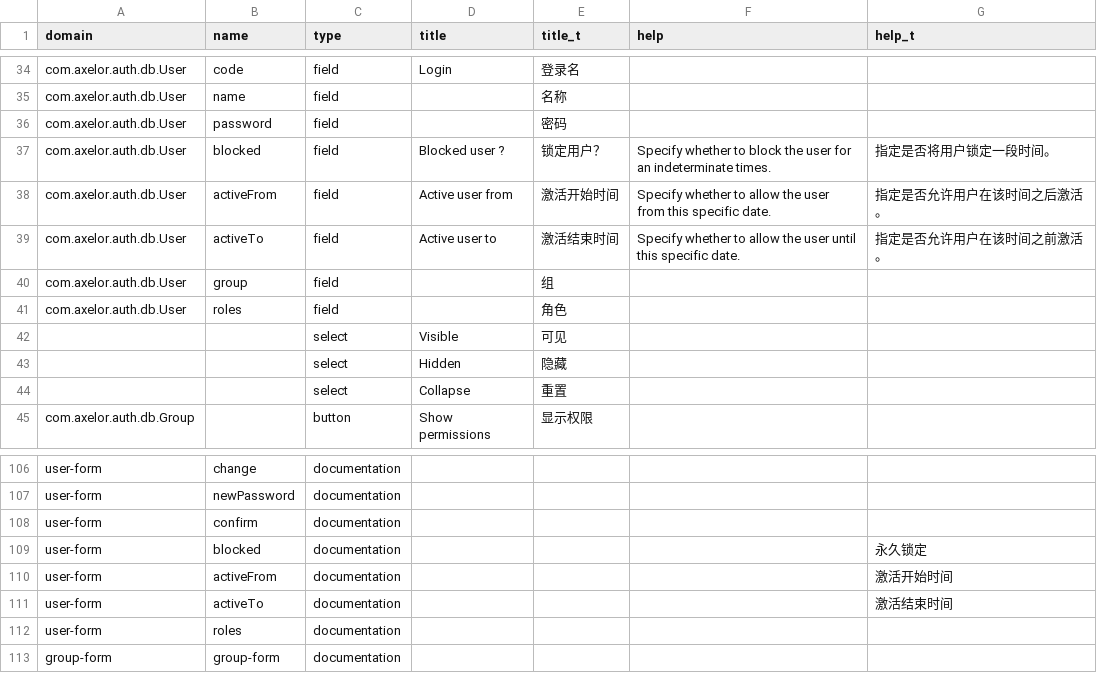
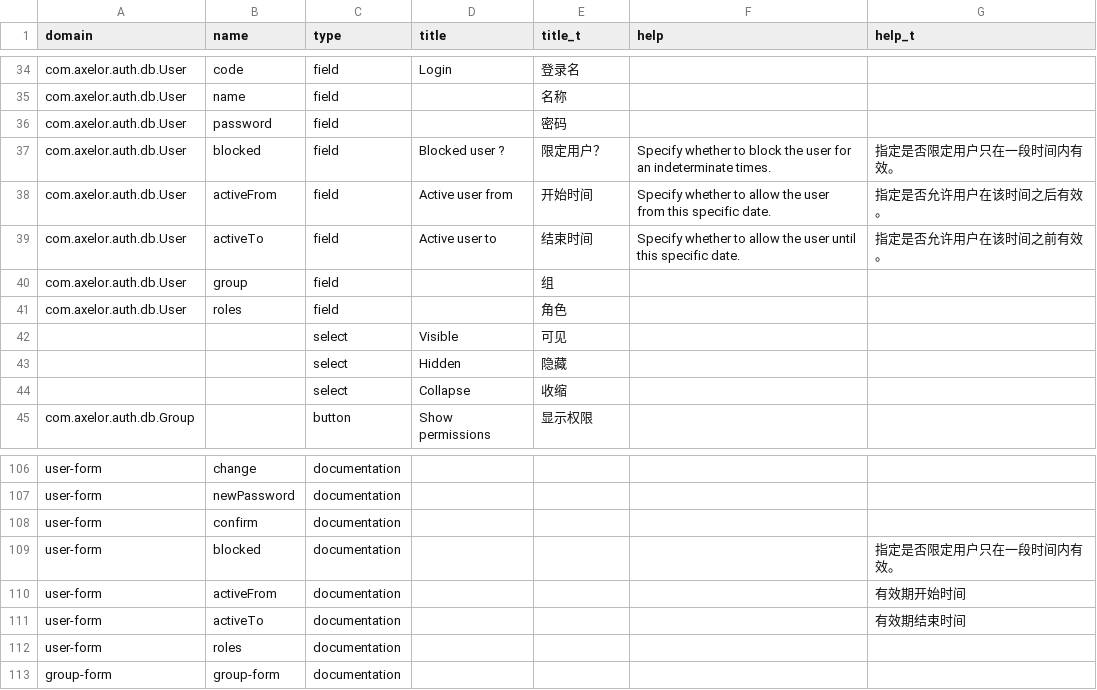
Before and after one commit to donsunsoft/axelor-platform, a CSV file: axelor-auth/src/main/resources/i18n/cn.csv, drawn as a sheet; only a part is shown, gaps mark what is left out.

```diff
--- a/axelor-auth/src/main/resources/i18n/cn.csv
+++ b/axelor-auth/src/main/resources/i18n/cn.csv
@@ -36,5 +36,5 @@ com.axelor.auth.db.User,name,field,,名称,,
 com.axelor.auth.db.User,password,field,,密码,,
-com.axelor.auth.db.User,blocked,field,Blocked user ?,锁定用户？,Specify whether to block the user for an indeterminate times.,指定是否将用户锁定一段时间。
-com.axelor.auth.db.User,activeFrom,field,Active user from,激活开始时间,Specify whether to allow the user from this specific date.,指定是否允许用户在该时间之后激活。
-com.axelor.auth.db.User,activeTo,field,Active user to,激活结束时间,Specify whether to allow the user until this specific date.,指定是否允许用户在该时间之前激活。
+com.axelor.auth.db.User,blocked,field,Blocked user ?,限定用户？,Specify whether to block the user for an indeterminate times.,指定是否限定用户只在一段时间内有效。
+com.axelor.auth.db.User,activeFrom,field,Active user from,开始时间,Specify whether to allow the user from this specific date.,指定是否允许用户在该时间之后有效。
+com.axelor.auth.db.User,activeTo,field,Active user to,结束时间,Specify whether to allow the user until this specific date.,指定是否允许用户在该时间之前有效。
 com.axelor.auth.db.User,group,field,,组,,
@@ -43,3 +43,3 @@ com.axelor.auth.db.User,roles,field,,角色,,
 "",,select,Hidden,隐藏,,
-"",,select,Collapse,重置,,
+"",,select,Collapse,收缩,,
 com.axelor.auth.db.Group,,button,Show permissions,显示权限,,
@@ -108,5 +108,5 @@ user-form,newPassword,documentation,,,,
 user-form,confirm,documentation,,,,
-user-form,blocked,documentation,,,,永久锁定
-user-form,activeFrom,documentation,,,,激活开始时间
-user-form,activeTo,documentation,,,,激活结束时间
+user-form,blocked,documentation,,,,指定是否限定用户只在一段时间内有效。
+user-form,activeFrom,documentation,,,,有效期开始时间
+user-form,activeTo,documentation,,,,有效期结束时间
 user-form,roles,documentation,,,,
```
Also changed, not shown: axelor-meta/src/main/resources/i18n/cn.csv, 1 other file.
